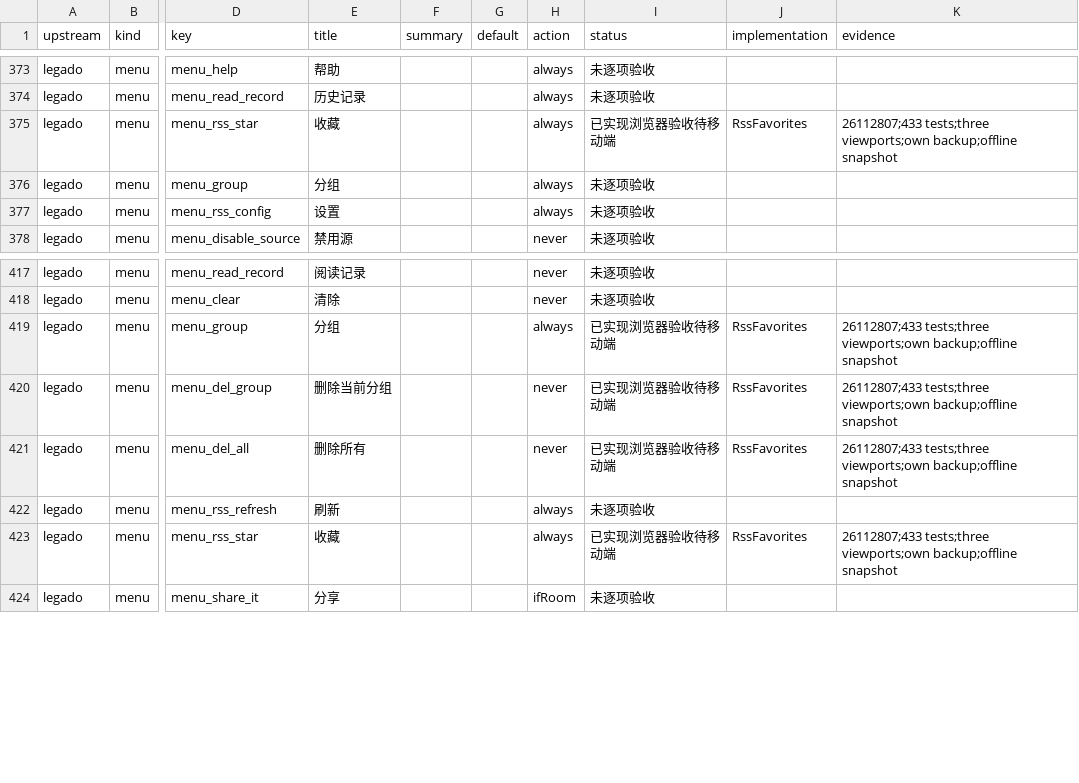
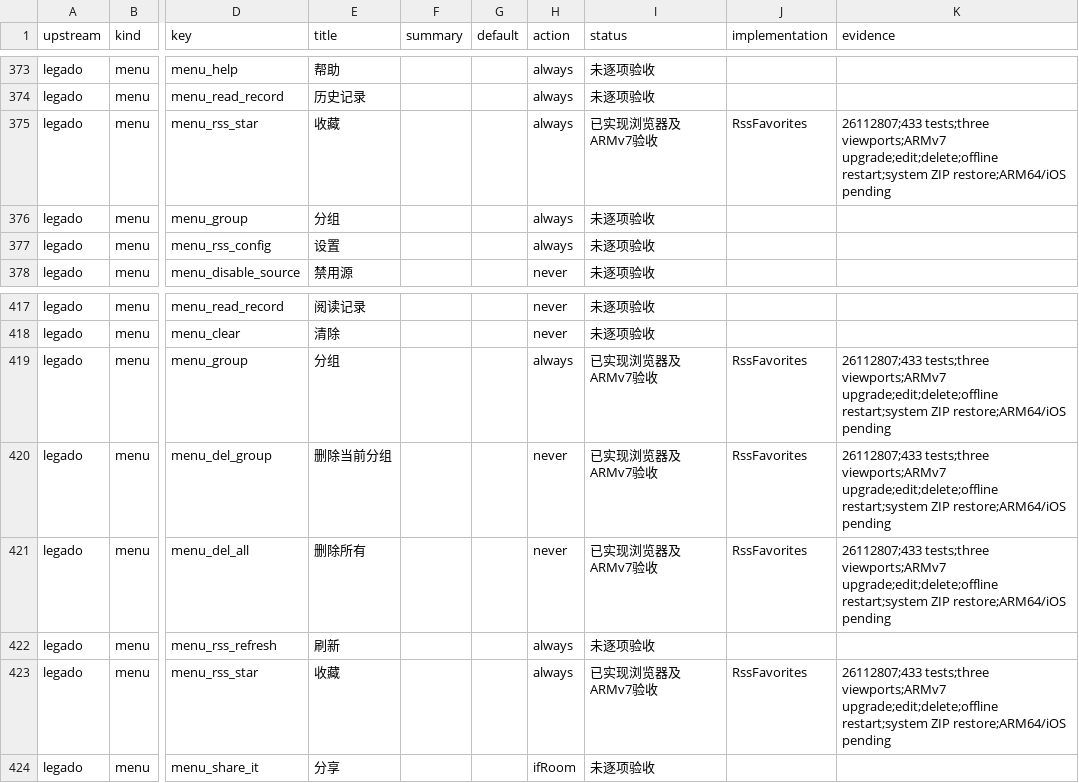
Before and after one commit to suixincrazy/legado-tauri, a CSV file: docs/audit/menus-settings.csv, drawn as a sheet; only a part is shown, gaps mark what is left out; the diff names each change by its address in the sheet, - before the commit and + after, or states it on an @@ line.

Commit message:
Record RSS favorites offline and ARMv7 restore acceptance [skip ci]

```diff
--- a/docs/audit/menus-settings.csv
+++ b/docs/audit/menus-settings.csv
-I375 (status): 已实现浏览器验收待移动端
+I375 (status): 已实现浏览器及ARMv7验收
-K375 (evidence): 26112807;433 tests;three viewports;own backup;offline snapshot
+K375 (evidence): 26112807;433 tests;three viewports;ARMv7 upgrade;edit;delete;offline restart;system ZIP restore;ARM64/iOS pending
-I419:I421 (status): 已实现浏览器验收待移动端
+I419:I421 (status): 已实现浏览器及ARMv7验收
-K419:K421 (evidence): 26112807;433 tests;three viewports;own backup;offline snapshot
+K419:K421 (evidence): 26112807;433 tests;three viewports;ARMv7 upgrade;edit;delete;offline restart;system ZIP restore;ARM64/iOS pending
-I423 (status): 已实现浏览器验收待移动端
+I423 (status): 已实现浏览器及ARMv7验收
-K423 (evidence): 26112807;433 tests;three viewports;own backup;offline snapshot
+K423 (evidence): 26112807;433 tests;three viewports;ARMv7 upgrade;edit;delete;offline restart;system ZIP restore;ARM64/iOS pending
```
Also changed, not shown: docs/audit/layouts.csv, 4 other files.
